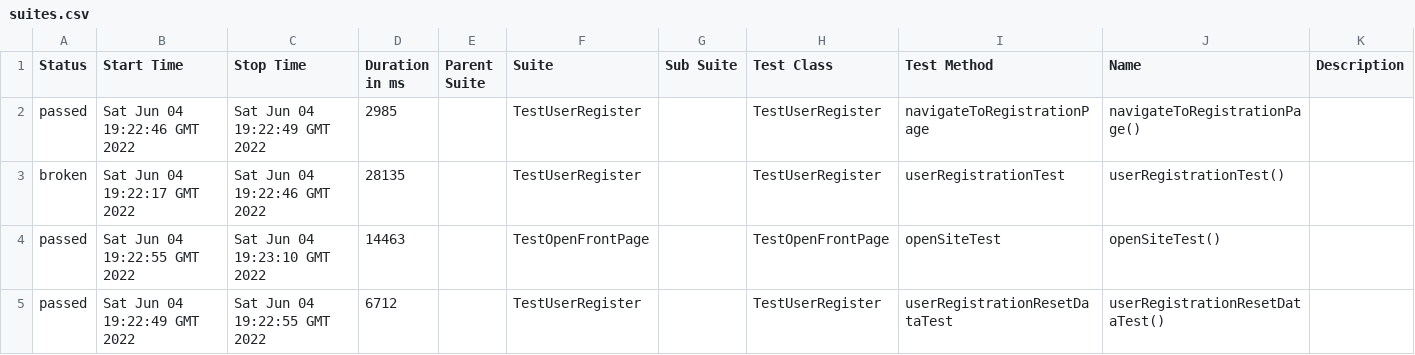
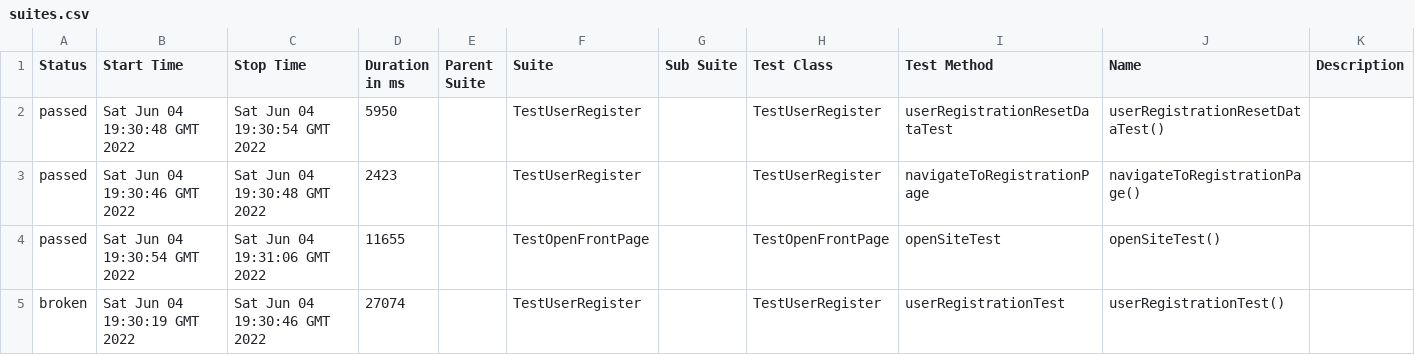
Before and after one commit to funakattila/srkga, a CSV file: 10/data/suites.csv, drawn as a sheet.

```diff
--- a/10/data/suites.csv
+++ b/10/data/suites.csv
@@ -1,5 +1,5 @@
 "Status","Start Time","Stop Time","Duration in ms","Parent Suite","Suite","Sub Suite","Test Class","Test Method","Name","Description"
-"passed","Sat Jun 04 19:22:46 GMT 2022","Sat Jun 04 19:22:49 GMT 2022","2985","","TestUserRegister","","TestUserRegister","navigateToRegistrationPage","navigateToRegistrationPage()",""
-"broken","Sat Jun 04 19:22:17 GMT 2022","Sat Jun 04 19:22:46 GMT 2022","28135","","TestUserRegister","","TestUserRegister","userRegistrationTest","userRegistrationTest()",""
-"passed","Sat Jun 04 19:22:55 GMT 2022","Sat Jun 04 19:23:10 GMT 2022","14463","","TestOpenFrontPage","","TestOpenFrontPage","openSiteTest","openSiteTest()",""
-"passed","Sat Jun 04 19:22:49 GMT 2022","Sat Jun 04 19:22:55 GMT 2022","6712","","TestUserRegister","","TestUserRegister","userRegistrationResetDataTest","userRegistrationResetDataTest()",""
+"passed","Sat Jun 04 19:30:48 GMT 2022","Sat Jun 04 19:30:54 GMT 2022","5950","","TestUserRegister","","TestUserRegister","userRegistrationResetDataTest","userRegistrationResetDataTest()",""
+"passed","Sat Jun 04 19:30:46 GMT 2022","Sat Jun 04 19:30:48 GMT 2022","2423","","TestUserRegister","","TestUserRegister","navigateToRegistrationPage","navigateToRegistrationPage()",""
+"passed","Sat Jun 04 19:30:54 GMT 2022","Sat Jun 04 19:31:06 GMT 2022","11655","","TestOpenFrontPage","","TestOpenFrontPage","openSiteTest","openSiteTest()",""
+"broken","Sat Jun 04 19:30:19 GMT 2022","Sat Jun 04 19:30:46 GMT 2022","27074","","TestUserRegister","","TestUserRegister","userRegistrationTest","userRegistrationTest()",""
```
Also changed, not shown: 29 other files.
